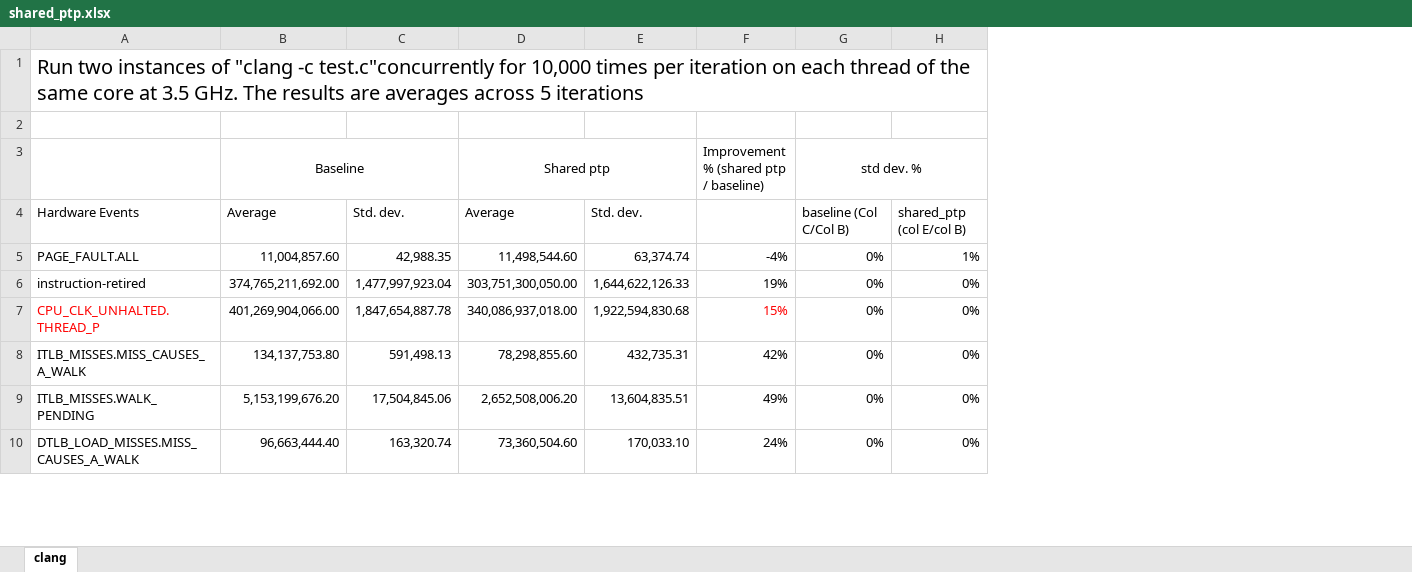
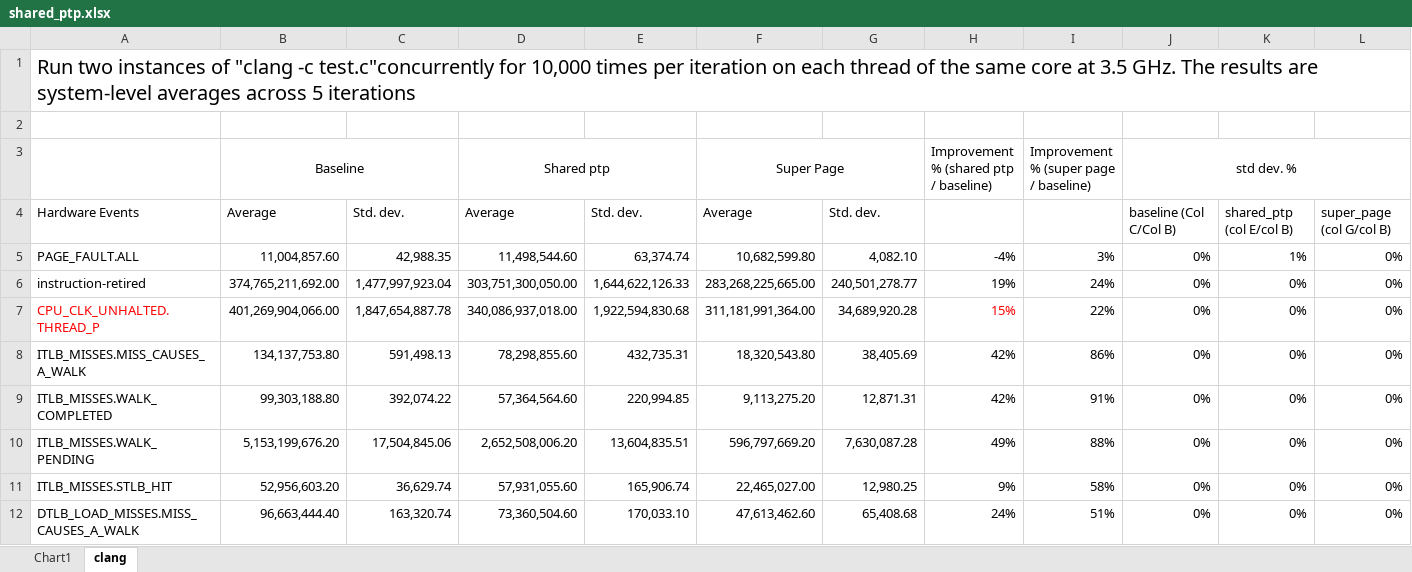
Before and after one commit to XiaowanDong/shared_ptp, an Excel workbook: shared_ptp.xlsx, sheet clang, drawn as a sheet; only a part is shown; values as stored, in another font and other column widths than the file's, no borders; the diff covers the shown part only; the diff names each change by its address in the sheet, - before the commit and + after, or states it on an @@ line.

Commit message:
added results for new events and super pages

```diff
--- a/shared_ptp.xlsx (sheet clang)
+++ b/shared_ptp.xlsx (sheet clang)
+sheet tab: Chart1
+column F, rows 3-8: Super Page | Average | 10,682,599.80 | 283,268,225,665.00 | 311,181,991,364.00 | 18,320,543.80; row 10: 596,797,669.20; row 12: 47,613,462.60
+column G, rows 4-8: Std. dev. | 4,082.10 | 240,501,278.77 | 34,689,920.28 | 38,405.69; row 10: 7,630,087.28; row 12: 65,408.68
+column I, rows 3-8: Improvement % (super page / baseline) |  | 3% | 24% | 22% | 86%; row 10: 88%; row 12: 51%
+column L, rows 4-8: super_page (col G/col B) | 0% | 0% | 0% | 0%; row 10: 0%; row 12: 0%
-A1: …results are averages across…
+A1: …results are system-level averages across…
+row 9: ITLB_MISSES.WALK_COMPLETED | 99,303,188.80 | 392,074.22 | 57,364,564.60 | 220,994.85 | 9,113,275.20 | 12,871.31 | 42% | 91% | 0% | 0% | 0%
+row 11: ITLB_MISSES.STLB_HIT | 52,956,603.20 | 36,629.74 | 57,931,055.60 | 165,906.74 | 22,465,027.00 | 12,980.25 | 9% | 58% | 0% | 0% | 0%
```
Also changed, not shown: 8 added rows elsewhere in this sheet, formulas that keep their value, charts or pictures.
